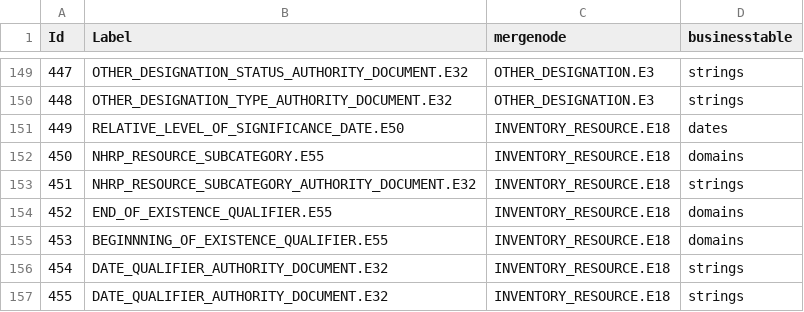
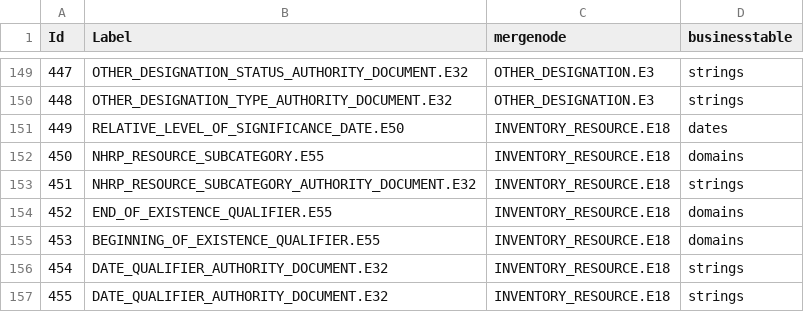
Before and after one commit to legiongis/afrh, a CSV file: afrh/source_data/resource_graphs/INVENTORY_RESOURCE.E18_nodes.csv, drawn as a sheet; only a part is shown, gaps mark what is left out.

```diff
--- a/afrh/source_data/resource_graphs/INVENTORY_RESOURCE.E18_nodes.csv
+++ b/afrh/source_data/resource_graphs/INVENTORY_RESOURCE.E18_nodes.csv
@@ -154,3 +154,3 @@ Id,Label,mergenode,businesstable
 452,END_OF_EXISTENCE_QUALIFIER.E55,INVENTORY_RESOURCE.E18,domains
-453,BEGINNNING_OF_EXISTENCE_QUALIFIER.E55,INVENTORY_RESOURCE.E18,domains
+453,BEGINNING_OF_EXISTENCE_QUALIFIER.E55,INVENTORY_RESOURCE.E18,domains
 454,DATE_QUALIFIER_AUTHORITY_DOCUMENT.E32,INVENTORY_RESOURCE.E18,strings
```
Also changed, not shown: afrh/source_data/concepts/authority_files/DATE_QUALIFIER_AUTHORITY_DOCUMENT.csv, afrh/source_data/concepts/authority_files/ENTITY_TYPE_X_ADOC.csv, 4 other files.
